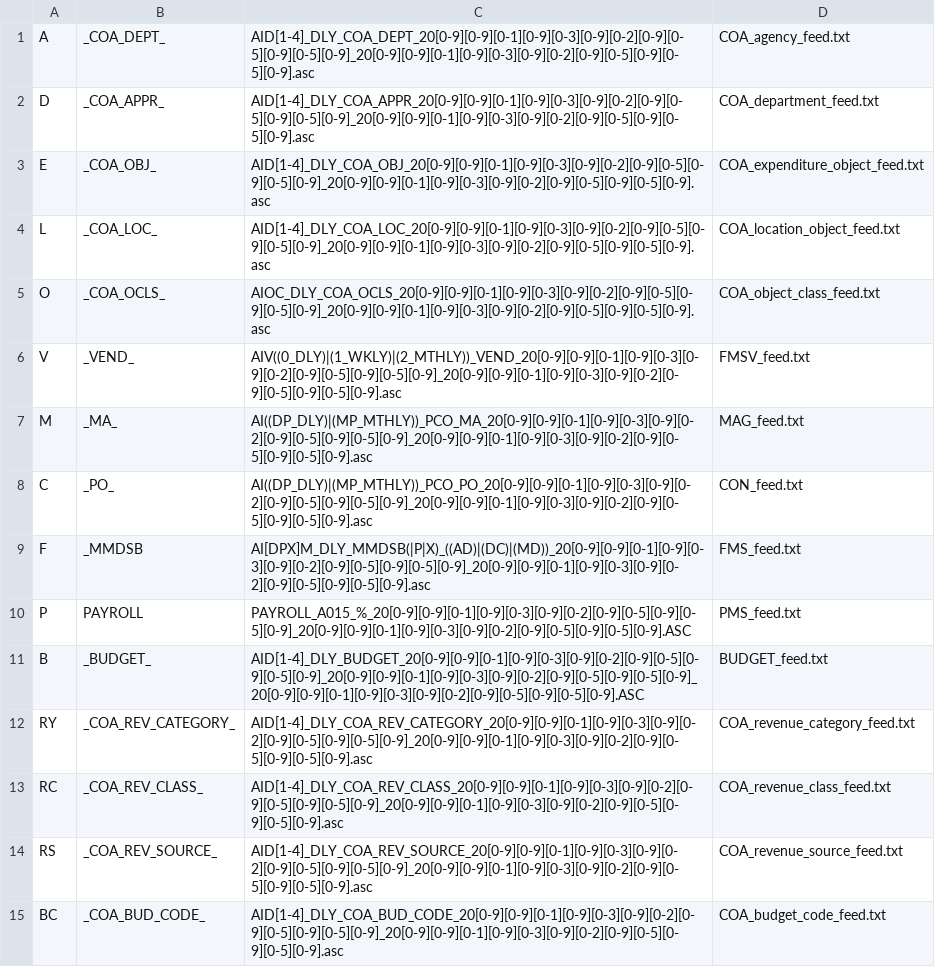
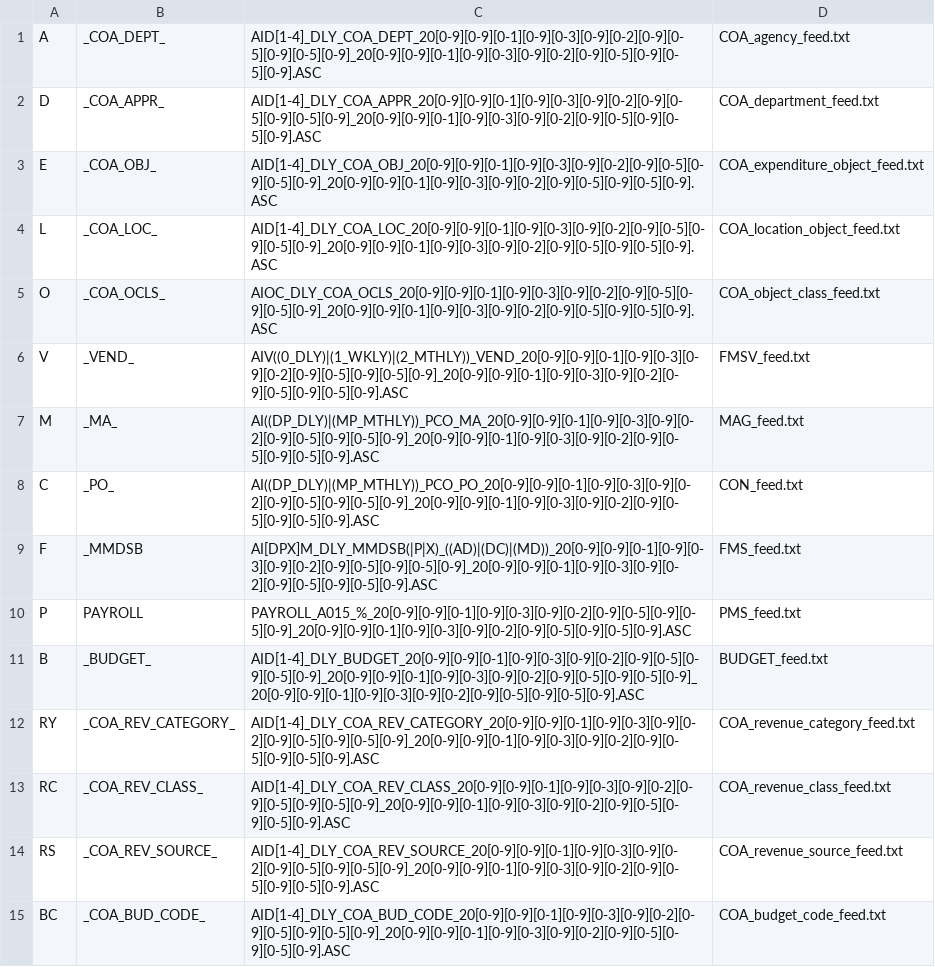
Before and after one commit to vasili4/Checkbook, a CSV file: checkbook/DB scripts/ScriptsForInitialSetUp/ref_file_name_pattern.csv, drawn as a sheet.

Commit message:
git-svn-id: https://omb-dashboardplatform.reisys.com:10039/NYC_Checkbook_2_0/Database@253 948744eb-f611-4f28-8820-250fb6d8f47d
Former-commit-id: cc158834c04441af92bb540e772699316234c466

```diff
--- a/checkbook/DB scripts/ScriptsForInitialSetUp/ref_file_name_pattern.csv
+++ b/checkbook/DB scripts/ScriptsForInitialSetUp/ref_file_name_pattern.csv
@@ -1,15 +1,15 @@
-A,_COA_DEPT_,AID[1-4]_DLY_COA_DEPT_20[0-9][0-9][0-1][0-9][0-3][0-9][0-2][0-9][0-5][0-9][0-5][0-9]_20[0-9][0-9][0-1][0-9][0-3][0-9][0-2][0-9][0-5][0-9][0-5][0-9].asc,COA_agency_feed.txt
-D,_COA_APPR_,AID[1-4]_DLY_COA_APPR_20[0-9][0-9][0-1][0-9][0-3][0-9][0-2][0-9][0-5][0-9][0-5][0-9]_20[0-9][0-9][0-1][0-9][0-3][0-9][0-2][0-9][0-5][0-9][0-5][0-9].asc,COA_department_feed.txt
-E,_COA_OBJ_,AID[1-4]_DLY_COA_OBJ_20[0-9][0-9][0-1][0-9][0-3][0-9][0-2][0-9][0-5][0-9][0-5][0-9]_20[0-9][0-9][0-1][0-9][0-3][0-9][0-2][0-9][0-5][0-9][0-5][0-9].asc,COA_expenditure_object_feed.txt
-L,_COA_LOC_,AID[1-4]_DLY_COA_LOC_20[0-9][0-9][0-1][0-9][0-3][0-9][0-2][0-9][0-5][0-9][0-5][0-9]_20[0-9][0-9][0-1][0-9][0-3][0-9][0-2][0-9][0-5][0-9][0-5][0-9].asc,COA_location_object_feed.txt
-O,_COA_OCLS_,AIOC_DLY_COA_OCLS_20[0-9][0-9][0-1][0-9][0-3][0-9][0-2][0-9][0-5][0-9][0-5][0-9]_20[0-9][0-9][0-1][0-9][0-3][0-9][0-2][0-9][0-5][0-9][0-5][0-9].asc,COA_object_class_feed.txt
-V,_VEND_,AIV((0_DLY)|(1_WKLY)|(2_MTHLY))_VEND_20[0-9][0-9][0-1][0-9][0-3][0-9][0-2][0-9][0-5][0-9][0-5][0-9]_20[0-9][0-9][0-1][0-9][0-3][0-9][0-2][0-9][0-5][0-9][0-5][0-9].asc,FMSV_feed.txt
-M,_MA_,AI((DP_DLY)|(MP_MTHLY))_PCO_MA_20[0-9][0-9][0-1][0-9][0-3][0-9][0-2][0-9][0-5][0-9][0-5][0-9]_20[0-9][0-9][0-1][0-9][0-3][0-9][0-2][0-9][0-5][0-9][0-5][0-9].asc,MAG_feed.txt
-C,_PO_,AI((DP_DLY)|(MP_MTHLY))_PCO_PO_20[0-9][0-9][0-1][0-9][0-3][0-9][0-2][0-9][0-5][0-9][0-5][0-9]_20[0-9][0-9][0-1][0-9][0-3][0-9][0-2][0-9][0-5][0-9][0-5][0-9].asc,CON_feed.txt
-F,_MMDSB,AI[DPX]M_DLY_MMDSB(|P|X)_((AD)|(DC)|(MD))_20[0-9][0-9][0-1][0-9][0-3][0-9][0-2][0-9][0-5][0-9][0-5][0-9]_20[0-9][0-9][0-1][0-9][0-3][0-9][0-2][0-9][0-5][0-9][0-5][0-9].asc,FMS_feed.txt
+A,_COA_DEPT_,AID[1-4]_DLY_COA_DEPT_20[0-9][0-9][0-1][0-9][0-3][0-9][0-2][0-9][0-5][0-9][0-5][0-9]_20[0-9][0-9][0-1][0-9][0-3][0-9][0-2][0-9][0-5][0-9][0-5][0-9].ASC,COA_agency_feed.txt
+D,_COA_APPR_,AID[1-4]_DLY_COA_APPR_20[0-9][0-9][0-1][0-9][0-3][0-9][0-2][0-9][0-5][0-9][0-5][0-9]_20[0-9][0-9][0-1][0-9][0-3][0-9][0-2][0-9][0-5][0-9][0-5][0-9].ASC,COA_department_feed.txt
+E,_COA_OBJ_,AID[1-4]_DLY_COA_OBJ_20[0-9][0-9][0-1][0-9][0-3][0-9][0-2][0-9][0-5][0-9][0-5][0-9]_20[0-9][0-9][0-1][0-9][0-3][0-9][0-2][0-9][0-5][0-9][0-5][0-9].ASC,COA_expenditure_object_feed.txt
+L,_COA_LOC_,AID[1-4]_DLY_COA_LOC_20[0-9][0-9][0-1][0-9][0-3][0-9][0-2][0-9][0-5][0-9][0-5][0-9]_20[0-9][0-9][0-1][0-9][0-3][0-9][0-2][0-9][0-5][0-9][0-5][0-9].ASC,COA_location_object_feed.txt
+O,_COA_OCLS_,AIOC_DLY_COA_OCLS_20[0-9][0-9][0-1][0-9][0-3][0-9][0-2][0-9][0-5][0-9][0-5][0-9]_20[0-9][0-9][0-1][0-9][0-3][0-9][0-2][0-9][0-5][0-9][0-5][0-9].ASC,COA_object_class_feed.txt
+V,_VEND_,AIV((0_DLY)|(1_WKLY)|(2_MTHLY))_VEND_20[0-9][0-9][0-1][0-9][0-3][0-9][0-2][0-9][0-5][0-9][0-5][0-9]_20[0-9][0-9][0-1][0-9][0-3][0-9][0-2][0-9][0-5][0-9][0-5][0-9].ASC,FMSV_feed.txt
+M,_MA_,AI((DP_DLY)|(MP_MTHLY))_PCO_MA_20[0-9][0-9][0-1][0-9][0-3][0-9][0-2][0-9][0-5][0-9][0-5][0-9]_20[0-9][0-9][0-1][0-9][0-3][0-9][0-2][0-9][0-5][0-9][0-5][0-9].ASC,MAG_feed.txt
+C,_PO_,AI((DP_DLY)|(MP_MTHLY))_PCO_PO_20[0-9][0-9][0-1][0-9][0-3][0-9][0-2][0-9][0-5][0-9][0-5][0-9]_20[0-9][0-9][0-1][0-9][0-3][0-9][0-2][0-9][0-5][0-9][0-5][0-9].ASC,CON_feed.txt
+F,_MMDSB,AI[DPX]M_DLY_MMDSB(|P|X)_((AD)|(DC)|(MD))_20[0-9][0-9][0-1][0-9][0-3][0-9][0-2][0-9][0-5][0-9][0-5][0-9]_20[0-9][0-9][0-1][0-9][0-3][0-9][0-2][0-9][0-5][0-9][0-5][0-9].ASC,FMS_feed.txt
 P,PAYROLL,PAYROLL_A015_%_20[0-9][0-9][0-1][0-9][0-3][0-9][0-2][0-9][0-5][0-9][0-5][0-9]_20[0-9][0-9][0-1][0-9][0-3][0-9][0-2][0-9][0-5][0-9][0-5][0-9].ASC,PMS_feed.txt
 B,_BUDGET_,AID[1-4]_DLY_BUDGET_20[0-9][0-9][0-1][0-9][0-3][0-9][0-2][0-9][0-5][0-9][0-5][0-9]_20[0-9][0-9][0-1][0-9][0-3][0-9][0-2][0-9][0-5][0-9][0-5][0-9]_20[0-9][0-9][0-1][0-9][0-3][0-9][0-2][0-9][0-5][0-9][0-5][0-9].ASC,BUDGET_feed.txt
-RY,_COA_REV_CATEGORY_,AID[1-4]_DLY_COA_REV_CATEGORY_20[0-9][0-9][0-1][0-9][0-3][0-9][0-2][0-9][0-5][0-9][0-5][0-9]_20[0-9][0-9][0-1][0-9][0-3][0-9][0-2][0-9][0-5][0-9][0-5][0-9].asc,COA_revenue_category_feed.txt
-RC,_COA_REV_CLASS_,AID[1-4]_DLY_COA_REV_CLASS_20[0-9][0-9][0-1][0-9][0-3][0-9][0-2][0-9][0-5][0-9][0-5][0-9]_20[0-9][0-9][0-1][0-9][0-3][0-9][0-2][0-9][0-5][0-9][0-5][0-9].asc,COA_revenue_class_feed.txt
-RS,_COA_REV_SOURCE_,AID[1-4]_DLY_COA_REV_SOURCE_20[0-9][0-9][0-1][0-9][0-3][0-9][0-2][0-9][0-5][0-9][0-5][0-9]_20[0-9][0-9][0-1][0-9][0-3][0-9][0-2][0-9][0-5][0-9][0-5][0-9].asc,COA_revenue_source_feed.txt
-BC,_COA_BUD_CODE_,AID[1-4]_DLY_COA_BUD_CODE_20[0-9][0-9][0-1][0-9][0-3][0-9][0-2][0-9][0-5][0-9][0-5][0-9]_20[0-9][0-9][0-1][0-9][0-3][0-9][0-2][0-9][0-5][0-9][0-5][0-9].asc,COA_budget_code_feed.txt
+RY,_COA_REV_CATEGORY_,AID[1-4]_DLY_COA_REV_CATEGORY_20[0-9][0-9][0-1][0-9][0-3][0-9][0-2][0-9][0-5][0-9][0-5][0-9]_20[0-9][0-9][0-1][0-9][0-3][0-9][0-2][0-9][0-5][0-9][0-5][0-9].ASC,COA_revenue_category_feed.txt
+RC,_COA_REV_CLASS_,AID[1-4]_DLY_COA_REV_CLASS_20[0-9][0-9][0-1][0-9][0-3][0-9][0-2][0-9][0-5][0-9][0-5][0-9]_20[0-9][0-9][0-1][0-9][0-3][0-9][0-2][0-9][0-5][0-9][0-5][0-9].ASC,COA_revenue_class_feed.txt
+RS,_COA_REV_SOURCE_,AID[1-4]_DLY_COA_REV_SOURCE_20[0-9][0-9][0-1][0-9][0-3][0-9][0-2][0-9][0-5][0-9][0-5][0-9]_20[0-9][0-9][0-1][0-9][0-3][0-9][0-2][0-9][0-5][0-9][0-5][0-9].ASC,COA_revenue_source_feed.txt
+BC,_COA_BUD_CODE_,AID[1-4]_DLY_COA_BUD_CODE_20[0-9][0-9][0-1][0-9][0-3][0-9][0-2][0-9][0-5][0-9][0-5][0-9]_20[0-9][0-9][0-1][0-9][0-3][0-9][0-2][0-9][0-5][0-9][0-5][0-9].ASC,COA_budget_code_feed.txt
```
